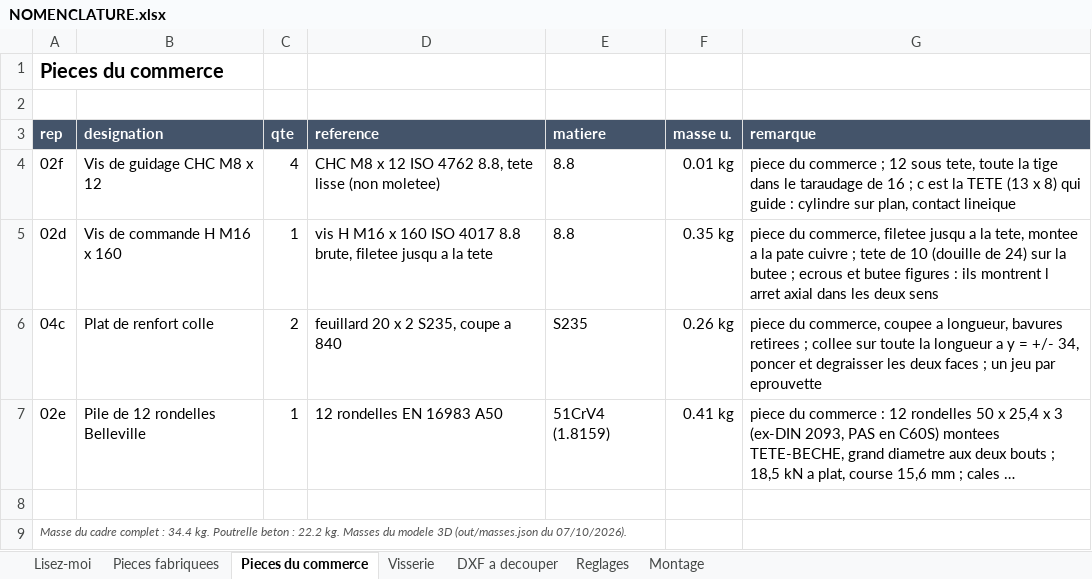
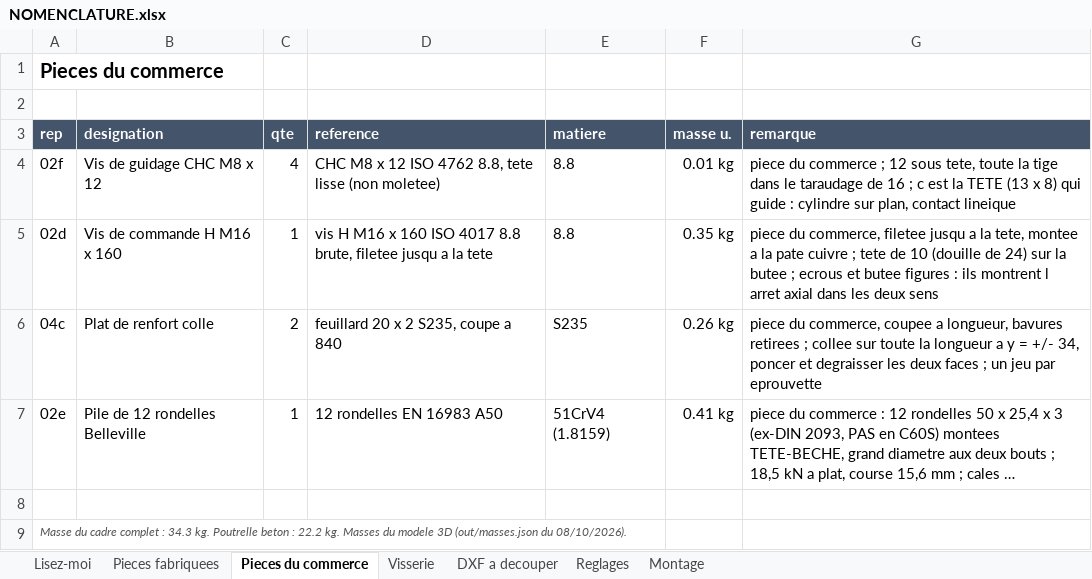
Before and after one commit to auberjine/banc-flexion, an Excel workbook: out/NOMENCLATURE.xlsx, sheet Pieces du commerce, drawn as a sheet; long unchanged cells end in …; values as stored, in another font and other column widths than the file's, no borders; the diff names each change by its address in the sheet, - before the commit and + after, or states it on an @@ line.

```diff
--- a/out/NOMENCLATURE.xlsx (sheet Pieces du commerce)
+++ b/out/NOMENCLATURE.xlsx (sheet Pieces du commerce)
-A9 (rep): …complet : 34.4 kg. Poutrelle beton : 22.2 kg. Masses du modele 3D (out/masses.json du 07/10/2026).
+A9 (rep): …complet : 34.3 kg. Poutrelle beton : 22.2 kg. Masses du modele 3D (out/masses.json du 08/10/2026).
```
Also changed, not shown: sheet Visserie, sheet Reglages, sheet Montage, 17 other files.
